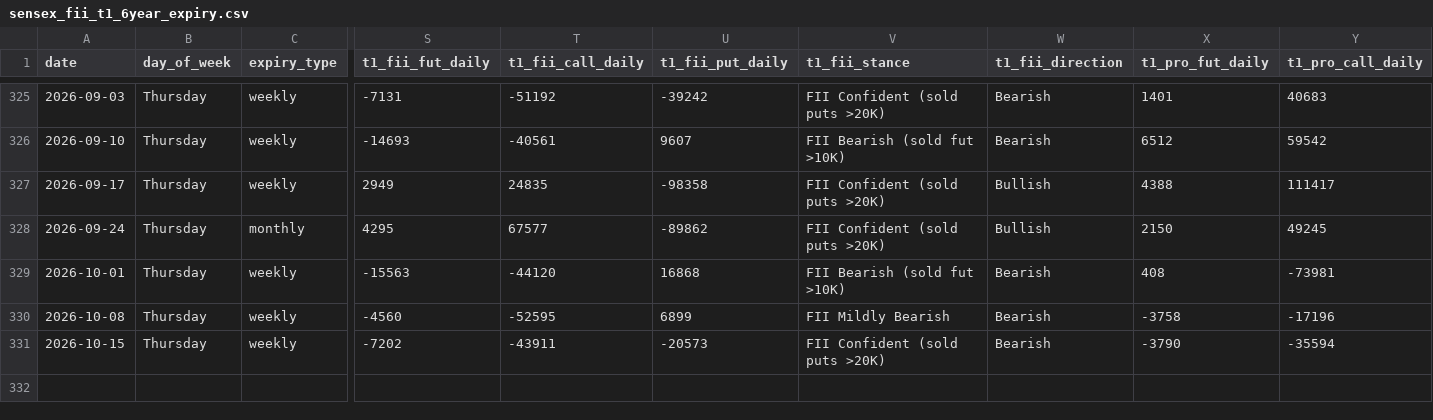
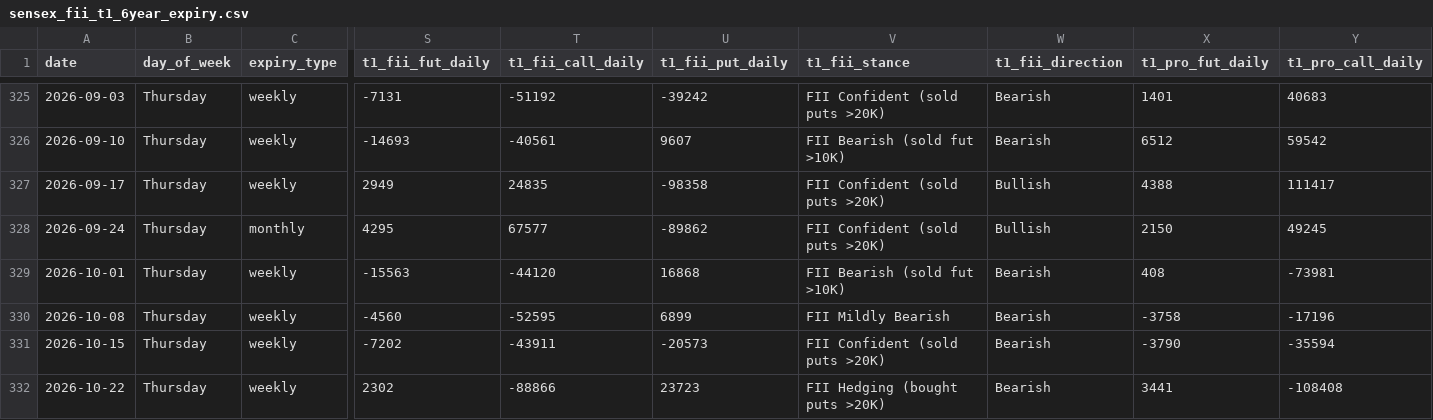
Before and after one commit to manish70158/vix-backtest-analysis, a CSV file: sensex-analysis/sensex_fii_t1_6year_expiry.csv, drawn as a sheet; only a part is shown, gaps mark what is left out; rows hold the shown columns only; the diff names each change by its address in the sheet, - before the commit and + after, or states it on an @@ line.

```diff
--- a/sensex-analysis/sensex_fii_t1_6year_expiry.csv
+++ b/sensex-analysis/sensex_fii_t1_6year_expiry.csv
+row 332: 2026-10-22 | Thursday | weekly | 2302 | -88866 | 23723 | FII Hedging (bought puts >20K) | Bearish | 3441 | -108408
```
